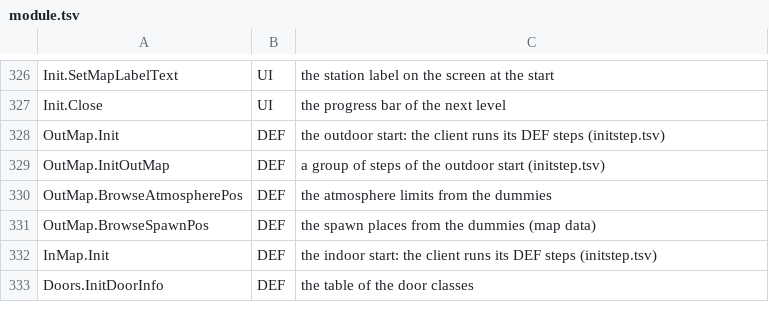
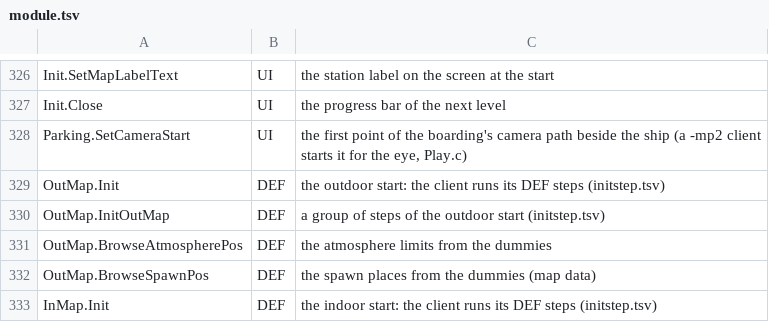
Before and after one commit to Blackwolf1337/scrapland, a TSV file: tools/script/netclass/module.tsv, drawn as a sheet; only a part is shown, gaps mark what is left out; the shorter side is filled out with more unchanged rows; the diff names each change by its address in the sheet, - before the commit and + after, or states it on an @@ line.

Commit message:
MP2 stage 3.5b: a player's ship touches the parking boxes in its step (brake and parking predicted), the fights collide with the ships of no player at the predicted tick, the controls are read before the step, the boarding's camera starts at once, the own wreck is made again as the server's

```diff
--- a/tools/script/netclass/module.tsv
+++ b/tools/script/netclass/module.tsv
+row 328: Parking.SetCameraStart | UI | the first point of the boarding's camera path beside the ship (a -mp2 client starts it for the eye, Play.c)
```
Also changed, not shown: 18 other files.
